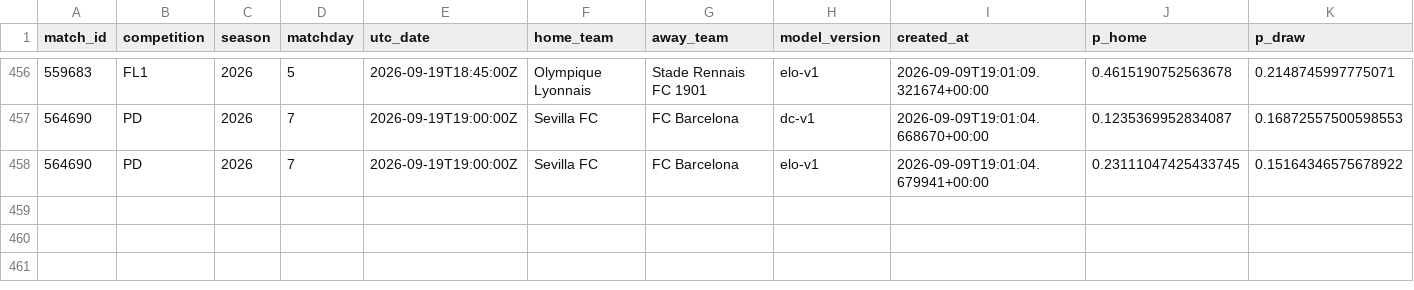
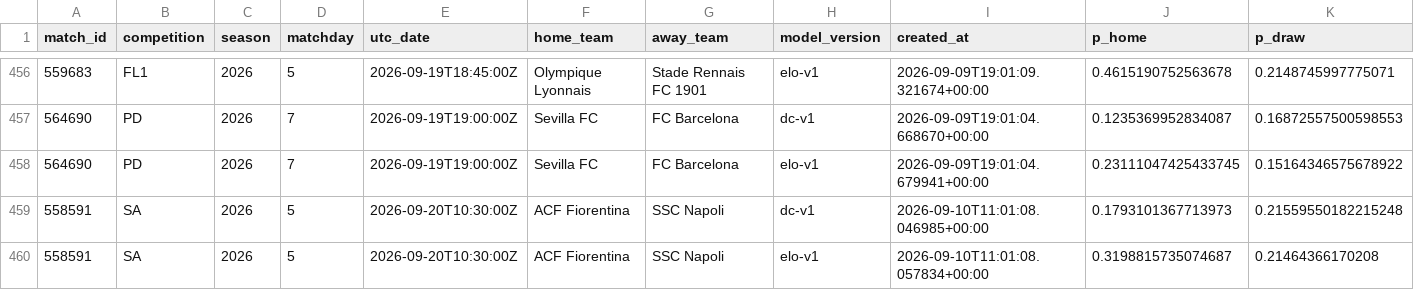
Before and after one commit to isaacruedabiota/FOOTBALL-PREDICTOR, a CSV file: track_record/track_record.csv, drawn as a sheet; only a part is shown, gaps mark what is left out; rows hold the shown columns only; the diff names each change by its address in the sheet, - before the commit and + after, or states it on an @@ line.

```diff
--- a/track_record/track_record.csv
+++ b/track_record/track_record.csv
+row 459: 558591 | SA | 2026 | 5 | 2026-09-20T10:30:00Z | ACF Fiorentina | SSC Napoli | dc-v1 | 2026-09-10T11:01:08.046985+00:00 | 0.1793101367713973 | 0.21559550182215248
+row 460: 558591 | SA | 2026 | 5 | 2026-09-20T10:30:00Z | ACF Fiorentina | SSC Napoli | elo-v1 | 2026-09-10T11:01:08.057834+00:00 | 0.3198815735074687 | 0.21464366170208
```
Also changed, not shown: 1 other file.
